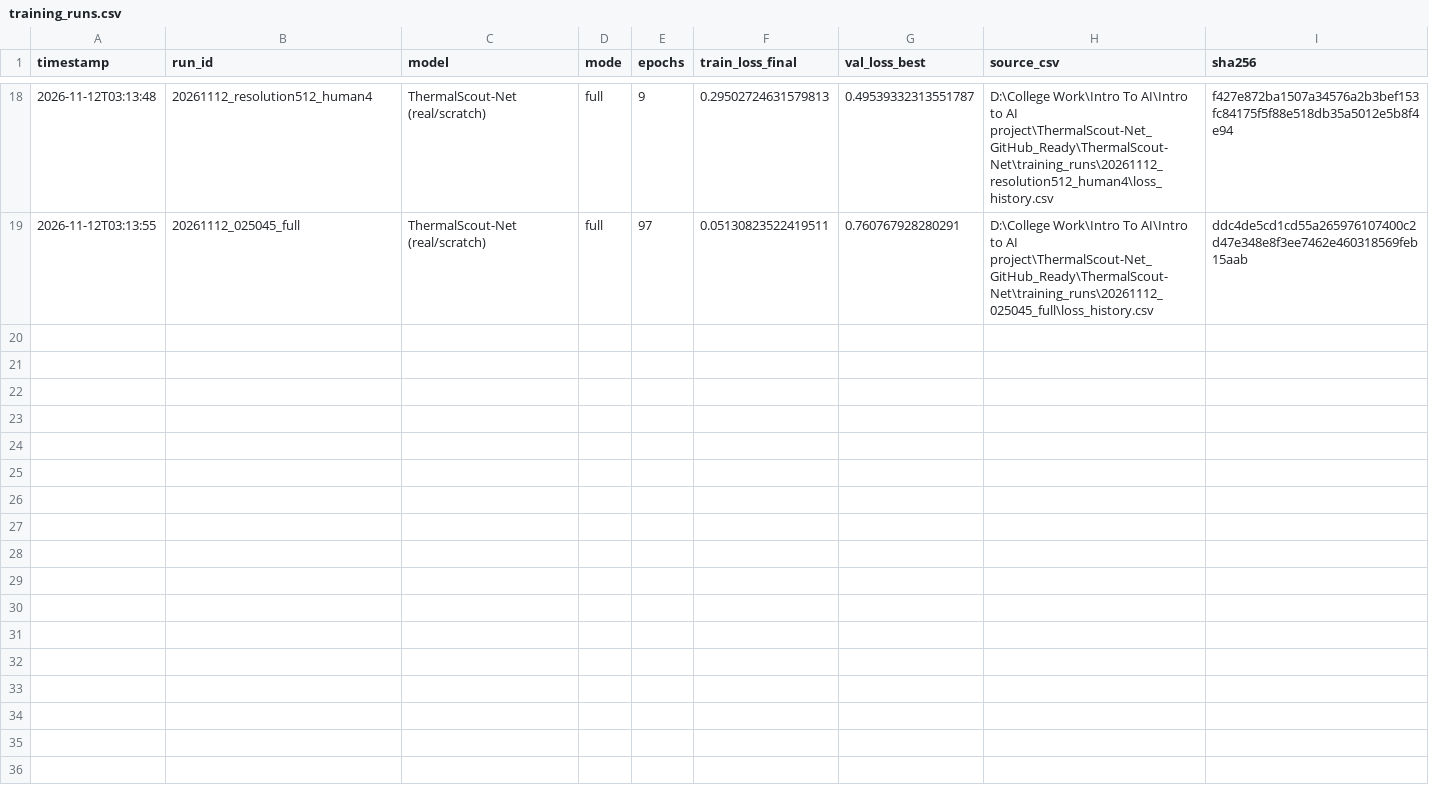
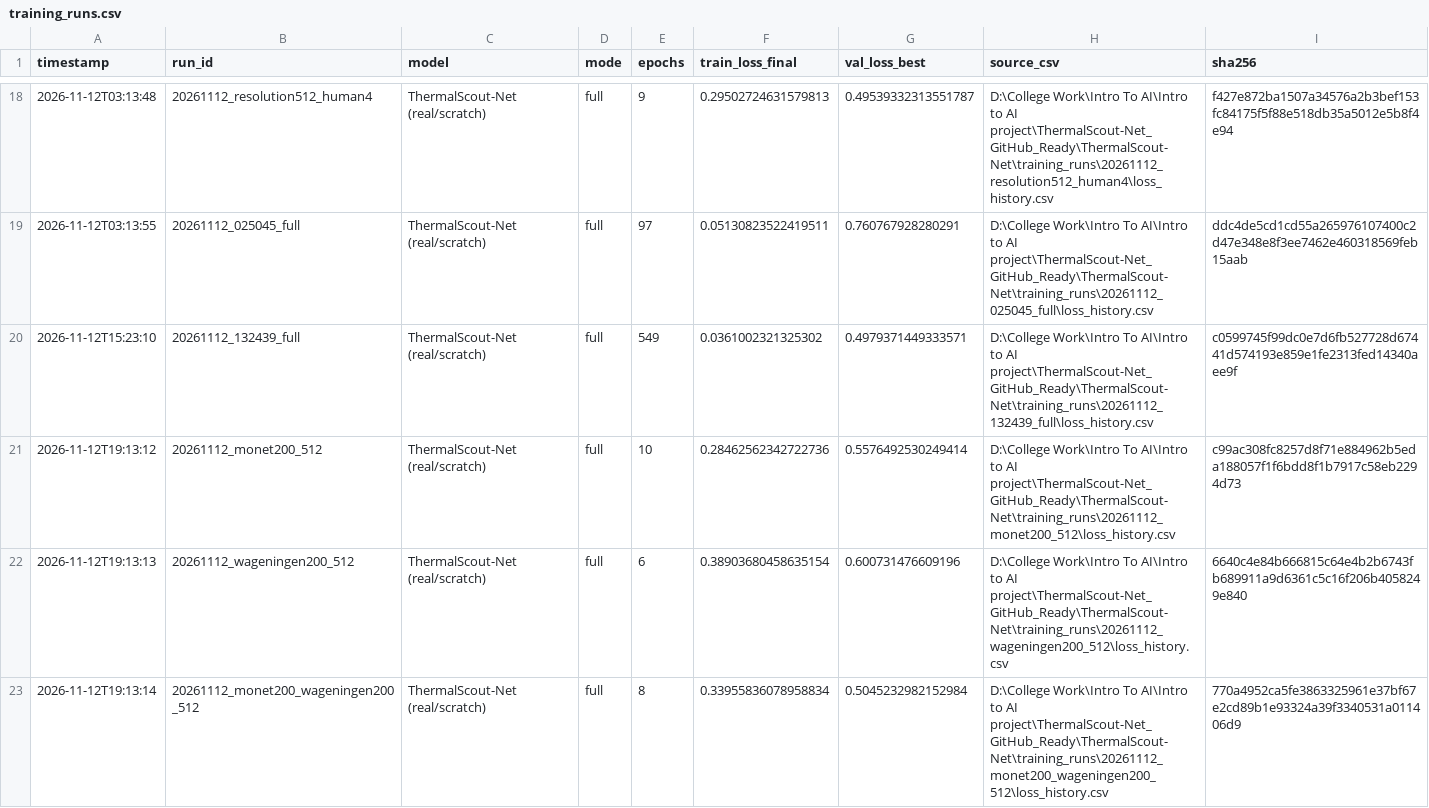
Before and after one commit to Gavin-Anderson214/ThermalScout-Net, a CSV file: records/training_runs.csv, drawn as a sheet; only a part is shown, gaps mark what is left out; the diff names each change by its address in the sheet, - before the commit and + after, or states it on an @@ line.

```diff
--- a/records/training_runs.csv
+++ b/records/training_runs.csv
+row 20: 2026-11-12T15:23:10 | 20261112_132439_full | ThermalScout-Net (real/scratch) | full | 549 | 0.0361002321325302 | 0.4979371449333571 | D:\College Work\Intro To AI\Intro to AI project\ThermalScout-Net_GitHub_Ready\ThermalScout-Net\training_runs\20261112_132439_full\loss_history.csv | c0599745f99dc0e7d6fb527728d67441d574193e859e1fe2313fed14340aee9f
+row 21: 2026-11-12T19:13:12 | 20261112_monet200_512 | ThermalScout-Net (real/scratch) | full | 10 | 0.28462562342722736 | 0.5576492530249414 | D:\College Work\Intro To AI\Intro to AI project\ThermalScout-Net_GitHub_Ready\ThermalScout-Net\training_runs\20261112_monet200_512\loss_history.csv | c99ac308fc8257d8f71e884962b5eda188057f1f6bdd8f1b7917c58eb2294d73
+row 22: 2026-11-12T19:13:13 | 20261112_wageningen200_512 | ThermalScout-Net (real/scratch) | full | 6 | 0.38903680458635154 | 0.600731476609196 | D:\College Work\Intro To AI\Intro to AI project\ThermalScout-Net_GitHub_Ready\ThermalScout-Net\training_runs\20261112_wageningen200_512\loss_history.csv | 6640c4e84b666815c64e4b2b6743fb689911a9d6361c5c16f206b4058249e840
+row 23: 2026-11-12T19:13:14 | 20261112_monet200_wageningen200_512 | ThermalScout-Net (real/scratch) | full | 8 | 0.33955836078958834 | 0.5045232982152984 | D:\College Work\Intro To AI\Intro to AI project\ThermalScout-Net_GitHub_Ready\ThermalScout-Net\training_runs\20261112_monet200_wageningen200_512\loss_history.csv | 770a4952ca5fe3863325961e37bf67e2cd89b1e93324a39f3340531a011406d9
```
Also changed, not shown: records/model_metrics.csv, 9 other files.
